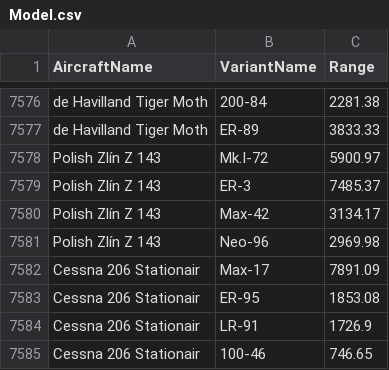
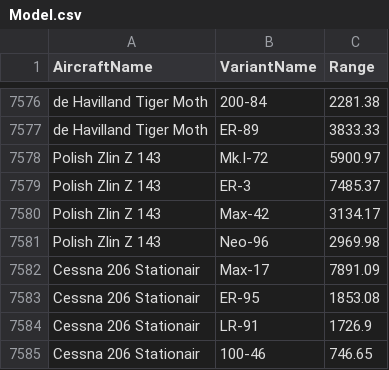
Before and after one commit to pidogs/CSE412Team10, a CSV file: SYNTHETIC_CSV/Model.csv, drawn as a sheet; only a part is shown, gaps mark what is left out; the diff covers the shown part only.

```diff
--- a/SYNTHETIC_CSV/Model.csv
+++ b/SYNTHETIC_CSV/Model.csv
@@ -7577,6 +7577,6 @@ de Havilland Tiger Moth,200-84,2281.38
 de Havilland Tiger Moth,ER-89,3833.33
-Polish Zlín Z 143,Mk.I-72,5900.97
-Polish Zlín Z 143,ER-3,7485.37
-Polish Zlín Z 143,Max-42,3134.17
-Polish Zlín Z 143,Neo-96,2969.98
+Polish Zlin Z 143,Mk.I-72,5900.97
+Polish Zlin Z 143,ER-3,7485.37
+Polish Zlin Z 143,Max-42,3134.17
+Polish Zlin Z 143,Neo-96,2969.98
 Cessna 206 Stationair,Max-17,7891.09
```
Also changed, not shown: 16 edited cells elsewhere in this file, SYNTHETIC_CSV/Aircraft.csv, SYNTHETIC_CSV/EngineFuel.csv, 6 other files.
